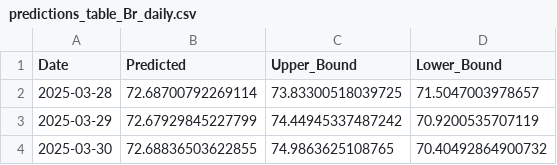
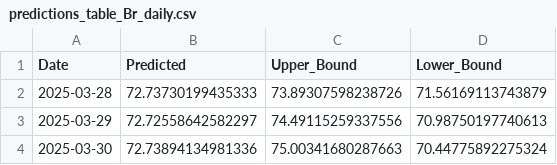
Before and after one commit to tuananhs702/Auto_Data_PowerBI, a CSV file: downloads/predictions_table_Br_daily.csv, drawn as a sheet.

```diff
--- a/downloads/predictions_table_Br_daily.csv
+++ b/downloads/predictions_table_Br_daily.csv
@@ -1,4 +1,4 @@
 Date,Predicted,Upper_Bound,Lower_Bound
-2025-03-28,72.68700792269114,73.83300518039725,71.5047003978657
-2025-03-29,72.67929845227799,74.44945337487242,70.9200535707119
-2025-03-30,72.68836503622855,74.9863625108765,70.40492864900732
+2025-03-28,72.73730199435333,73.89307598238726,71.56169113743879
+2025-03-29,72.72558642582297,74.49115259337556,70.98750197740613
+2025-03-30,72.73894134981336,75.00341680287663,70.44775892275324
```
Also changed, not shown: downloads/predictions_table_US_daily.csv, downloads/summary_Br_daily.csv, 1 other file.
